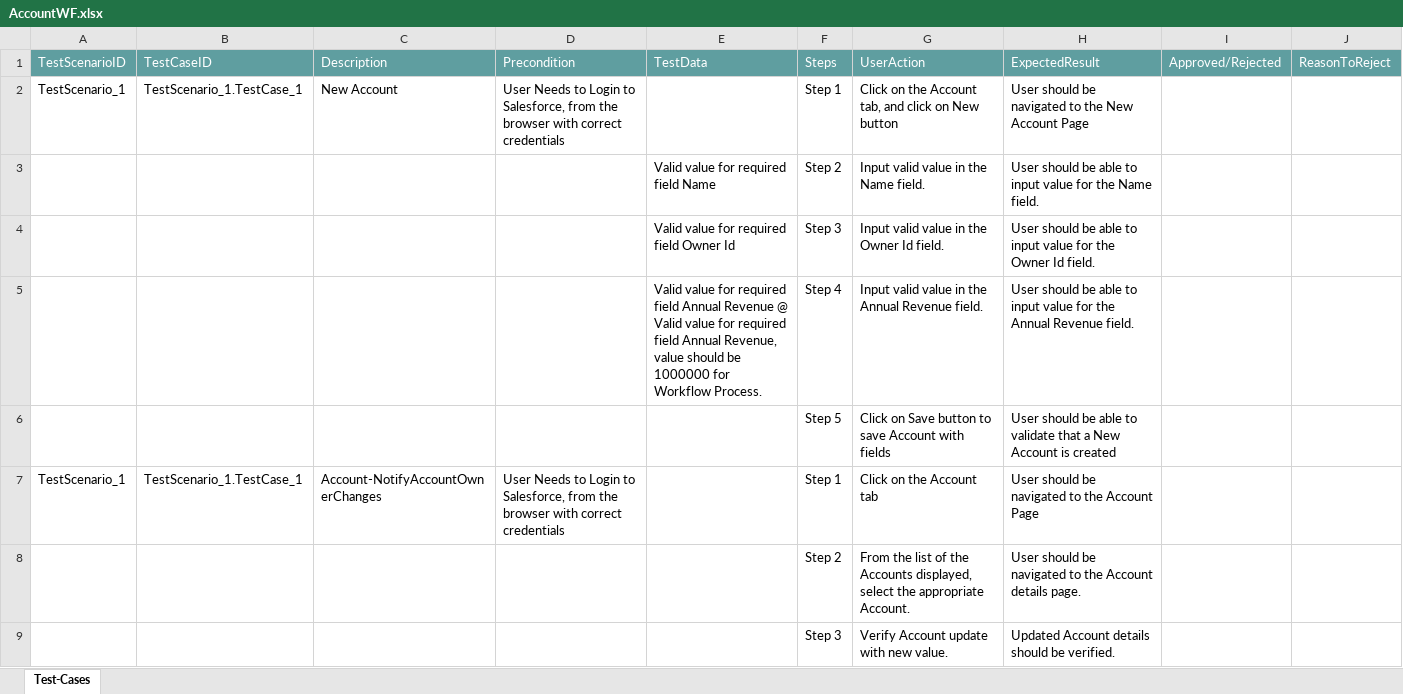
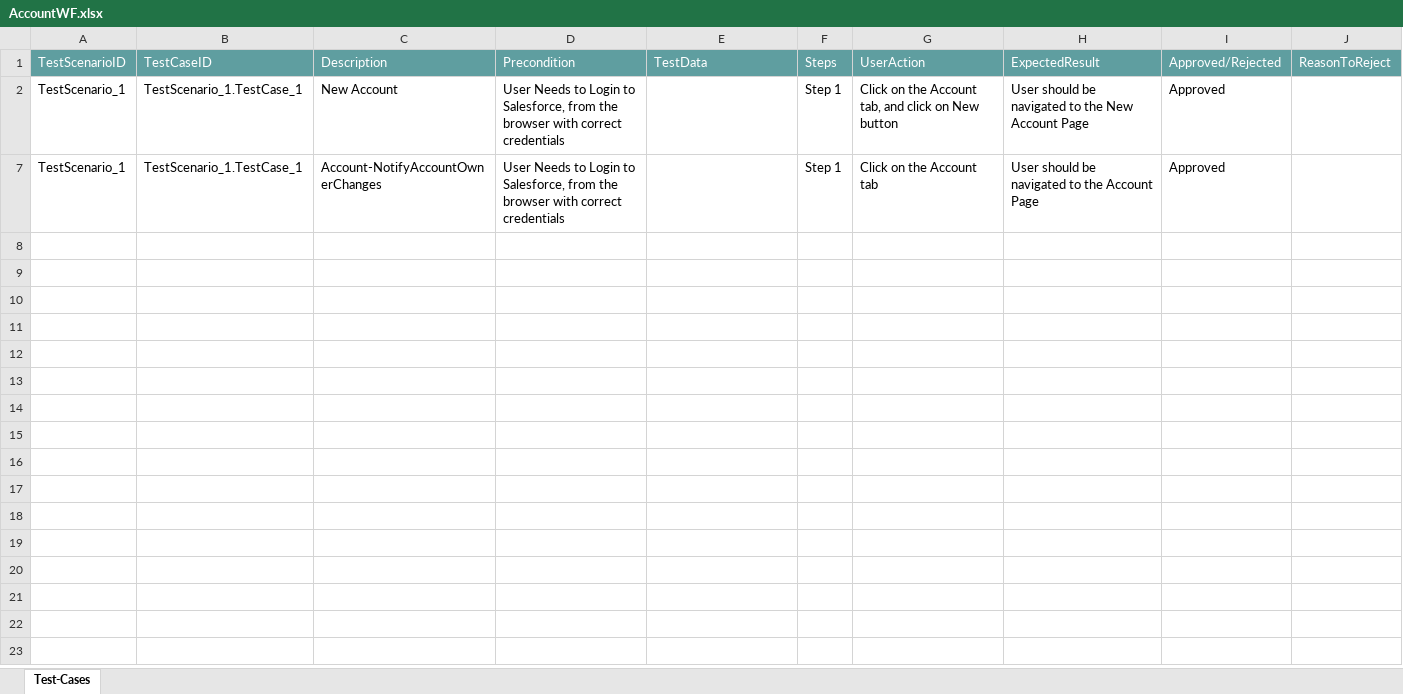
Before and after one commit to ShaikMohamedIrfan/Dashboard, an Excel workbook: AccountWF.xlsx, sheet Test-Cases, drawn as a sheet; values as stored, in another font and other column widths than the file's, no borders; table styles not drawn; the diff names each change by its address in the sheet, - before the commit and + after, or states it on an @@ line.

Commit message:
Add files via upload

```diff
--- a/AccountWF.xlsx (sheet Test-Cases)
+++ b/AccountWF.xlsx (sheet Test-Cases)
-I2: (empty)
+I2: Approved
@@ row 3 hidden:  |  |  |  | Valid value for required field Name | Step 2 | Input valid value in the Name field. | User should be able to input value for the Name field. @@
@@ row 4 hidden:  |  |  |  | Valid value for required field Owner Id | Step 3 | Input valid value in the Owner Id field. | User should be able to input value for the Owner Id field. @@
@@ row 5 hidden:  |  |  |  | Valid value for required field Annual Revenue @ Valid value for required field Annual Revenue, value should be 1000000 for Workflow Process. | Step 4 | Input valid value in the Annual Revenue field. | User should be able to input value for the Annual Revenue field. @@
@@ row 6 hidden:  |  |  |  |  | Step 5 | Click on Save button to save Account with fields | User should be able to validate that a New Account is created @@
-I7: (empty)
+I7: Approved
@@ row 8 hidden:  |  |  |  |  | Step 2 | From the list of the Accounts displayed, select the appropriate Account. | User should be navigated to the Account details page. @@
@@ row 9 hidden:  |  |  |  |  | Step 3 | Verify Account update with new value. | Updated Account details should be verified. @@
```
